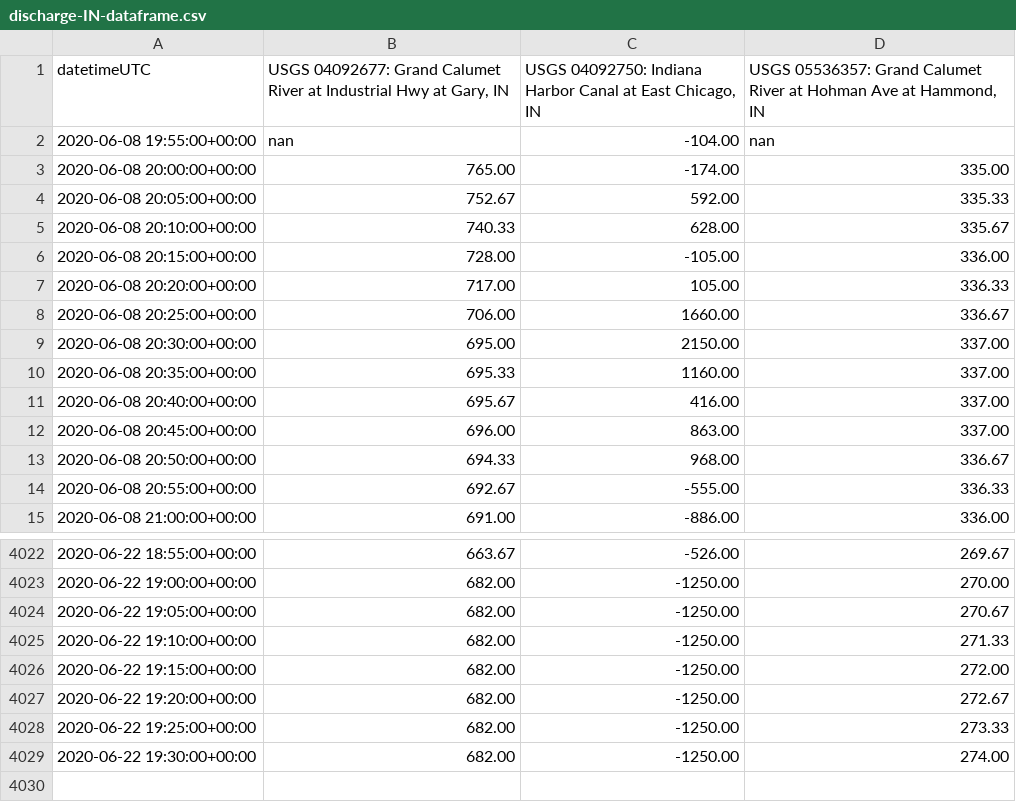
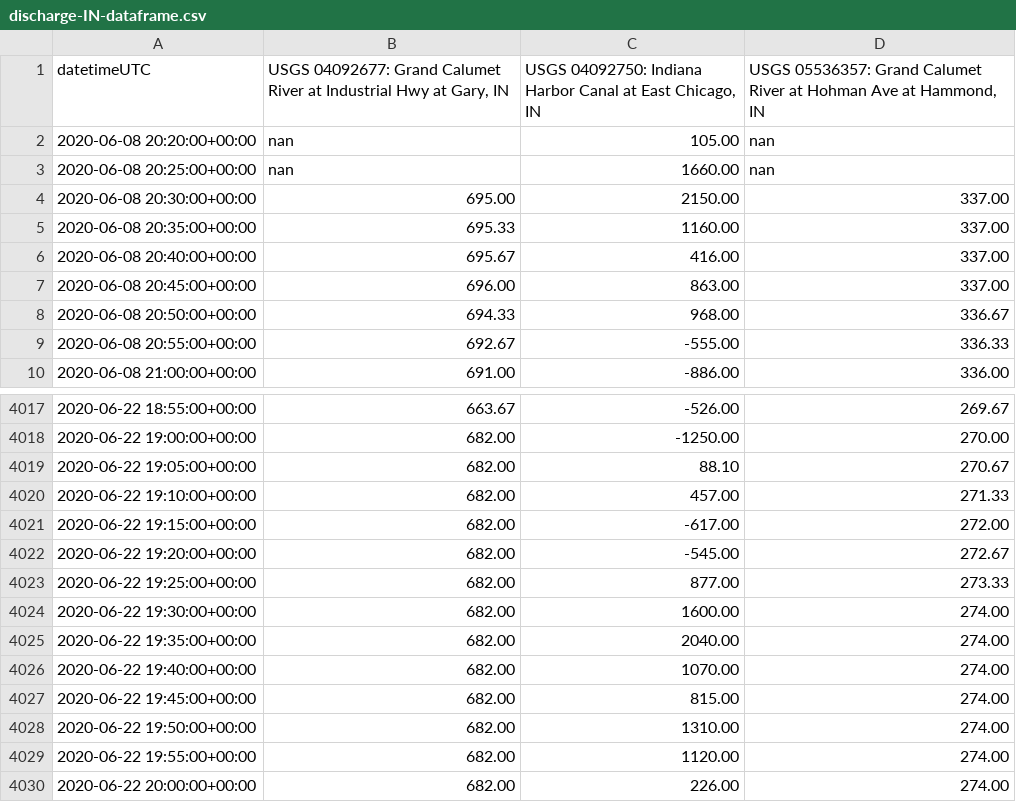
Before and after one commit to ZhiLiHydro/CAWS_status, a CSV file: discharge-IN-dataframe.csv, drawn as a sheet; only a part is shown, gaps mark what is left out.

```diff
--- a/discharge-IN-dataframe.csv
+++ b/discharge-IN-dataframe.csv
@@ -1,9 +1,4 @@
 datetimeUTC,"USGS 04092677: Grand Calumet River at Industrial Hwy at Gary, IN","USGS 04092750: Indiana Harbor Canal at East Chicago, IN","USGS 05536357: Grand Calumet River at Hohman Ave at Hammond, IN"
-2020-06-08 19:55:00+00:00,nan,-104.00,nan
-2020-06-08 20:00:00+00:00,765.00,-174.00,335.00
-2020-06-08 20:05:00+00:00,752.67,592.00,335.33
-2020-06-08 20:10:00+00:00,740.33,628.00,335.67
-2020-06-08 20:15:00+00:00,728.00,-105.00,336.00
-2020-06-08 20:20:00+00:00,717.00,105.00,336.33
-2020-06-08 20:25:00+00:00,706.00,1660.00,336.67
+2020-06-08 20:20:00+00:00,nan,105.00,nan
+2020-06-08 20:25:00+00:00,nan,1660.00,nan
 2020-06-08 20:30:00+00:00,695.00,2150.00,337.00
@@ -4023,7 +4018,13 @@ datetimeUTC,"USGS 04092677: Grand Calumet River at Industrial Hwy at Gary, IN","
 2020-06-22 19:00:00+00:00,682.00,-1250.00,270.00
-2020-06-22 19:05:00+00:00,682.00,-1250.00,270.67
-2020-06-22 19:10:00+00:00,682.00,-1250.00,271.33
-2020-06-22 19:15:00+00:00,682.00,-1250.00,272.00
-2020-06-22 19:20:00+00:00,682.00,-1250.00,272.67
-2020-06-22 19:25:00+00:00,682.00,-1250.00,273.33
-2020-06-22 19:30:00+00:00,682.00,-1250.00,274.00
+2020-06-22 19:05:00+00:00,682.00,88.10,270.67
+2020-06-22 19:10:00+00:00,682.00,457.00,271.33
+2020-06-22 19:15:00+00:00,682.00,-617.00,272.00
+2020-06-22 19:20:00+00:00,682.00,-545.00,272.67
+2020-06-22 19:25:00+00:00,682.00,877.00,273.33
+2020-06-22 19:30:00+00:00,682.00,1600.00,274.00
+2020-06-22 19:35:00+00:00,682.00,2040.00,274.00
+2020-06-22 19:40:00+00:00,682.00,1070.00,274.00
+2020-06-22 19:45:00+00:00,682.00,815.00,274.00
+2020-06-22 19:50:00+00:00,682.00,1310.00,274.00
+2020-06-22 19:55:00+00:00,682.00,1120.00,274.00
+2020-06-22 20:00:00+00:00,682.00,226.00,274.00
```
Also changed, not shown: gageHeight-IN-dataframe.csv, 8 other files.
